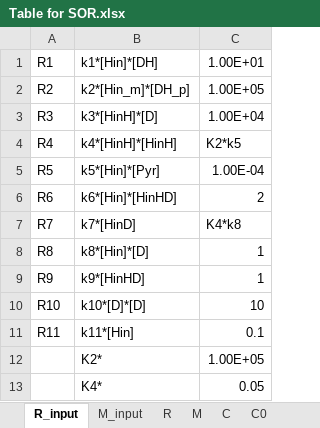
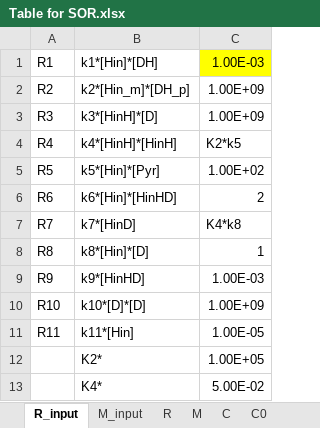
Before and after one commit to EnglishBeach/COMSOL_polymers, an Excel workbook: Comsol/Task/Table for SOR.xlsx, sheet R_input, drawn as a sheet; values as stored, in another font and other column widths than the file's, no borders; the diff names each change by its address in the sheet, - before the commit and + after, or states it on an @@ line.

```diff
--- a/Comsol/Task/Table for SOR.xlsx (sheet R_input)
+++ b/Comsol/Task/Table for SOR.xlsx (sheet R_input)
-C1: 1.00E+01
+C1: 1.00E-03
-C1 fill: none
+C1 fill: #FFFF00
-C2: 1.00E+05
+C2: 1.00E+09
-C3: 1.00E+04
+C3: 1.00E+09
-C5: 1.00E-04
+C5: 1.00E+02
-C9: 1
+C9: 1.00E-03
-C10: 10
+C10: 1.00E+09
-C11: 0.1
+C11: 1.00E-05
-C13: 0.05
+C13: 5.00E-02
```
Also changed, not shown: sheet C0, 4 other files.
